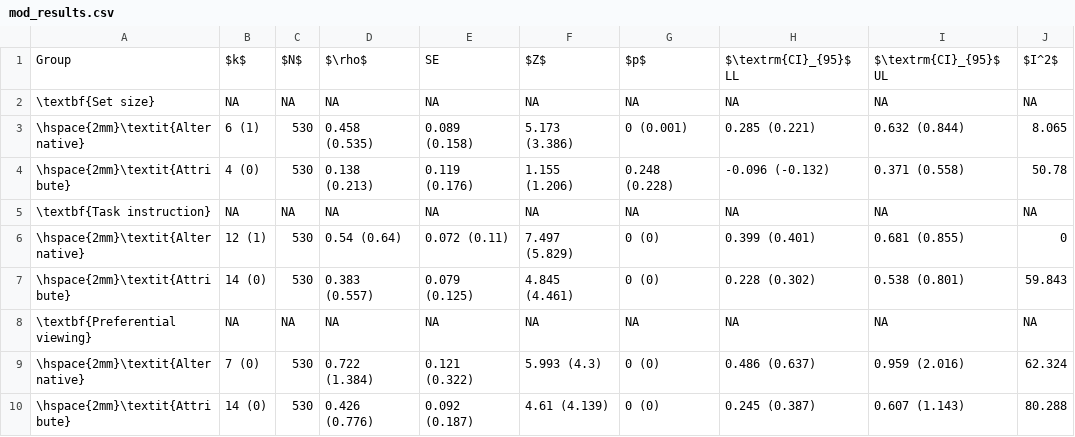
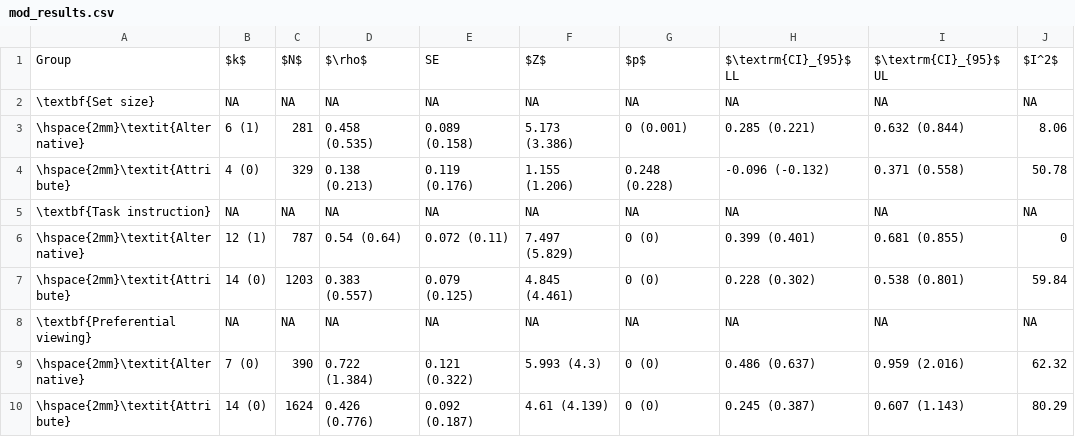
Before and after one commit to jacoborquin/emma, a CSV file: tables/mod_results.csv, drawn as a sheet.

```diff
--- a/tables/mod_results.csv
+++ b/tables/mod_results.csv
@@ -2,9 +2,9 @@ Group,$k$,$N$,$\rho$,SE,$Z$,$p$,$\textrm{CI}_{95}$ LL,$\textrm{CI}_{95}$ UL,$I^2
 \textbf{Set size},NA,NA,NA,NA,NA,NA,NA,NA,NA
-\hspace{2mm}\textit{Alternative},6 (1),530,0.458 (0.535),0.089 (0.158),5.173 (3.386),0 (0.001),0.285 (0.221),0.632 (0.844),8.065
-\hspace{2mm}\textit{Attribute},4 (0),530,0.138 (0.213),0.119 (0.176),1.155 (1.206),0.248 (0.228),-0.096 (-0.132),0.371 (0.558),50.78
+\hspace{2mm}\textit{Alternative},6 (1),281,0.458 (0.535),0.089 (0.158),5.173 (3.386),0 (0.001),0.285 (0.221),0.632 (0.844),8.06
+\hspace{2mm}\textit{Attribute},4 (0),329,0.138 (0.213),0.119 (0.176),1.155 (1.206),0.248 (0.228),-0.096 (-0.132),0.371 (0.558),50.78
 \textbf{Task instruction},NA,NA,NA,NA,NA,NA,NA,NA,NA
-\hspace{2mm}\textit{Alternative},12 (1),530,0.54 (0.64),0.072 (0.11),7.497 (5.829),0 (0),0.399 (0.401),0.681 (0.855),0
-\hspace{2mm}\textit{Attribute},14 (0),530,0.383 (0.557),0.079 (0.125),4.845 (4.461),0 (0),0.228 (0.302),0.538 (0.801),59.843
+\hspace{2mm}\textit{Alternative},12 (1),787,0.54 (0.64),0.072 (0.11),7.497 (5.829),0 (0),0.399 (0.401),0.681 (0.855),0
+\hspace{2mm}\textit{Attribute},14 (0),1203,0.383 (0.557),0.079 (0.125),4.845 (4.461),0 (0),0.228 (0.302),0.538 (0.801),59.84
 \textbf{Preferential viewing},NA,NA,NA,NA,NA,NA,NA,NA,NA
-\hspace{2mm}\textit{Alternative},7 (0),530,0.722 (1.384),0.121 (0.322),5.993 (4.3),0 (0),0.486 (0.637),0.959 (2.016),62.324
-\hspace{2mm}\textit{Attribute},14 (0),530,0.426 (0.776),0.092 (0.187),4.61 (4.139),0 (0),0.245 (0.387),0.607 (1.143),80.288
+\hspace{2mm}\textit{Alternative},7 (0),390,0.722 (1.384),0.121 (0.322),5.993 (4.3),0 (0),0.486 (0.637),0.959 (2.016),62.32
+\hspace{2mm}\textit{Attribute},14 (0),1624,0.426 (0.776),0.092 (0.187),4.61 (4.139),0 (0),0.245 (0.387),0.607 (1.143),80.29
```
Also changed, not shown: tables/main_results.csv, 3 other files.
